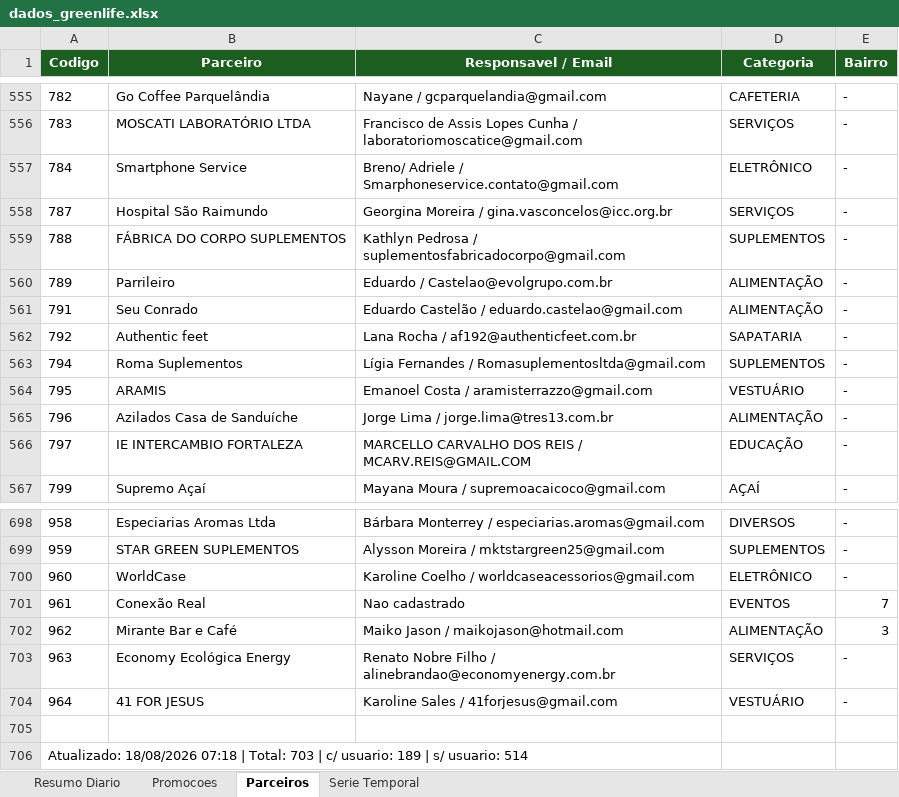
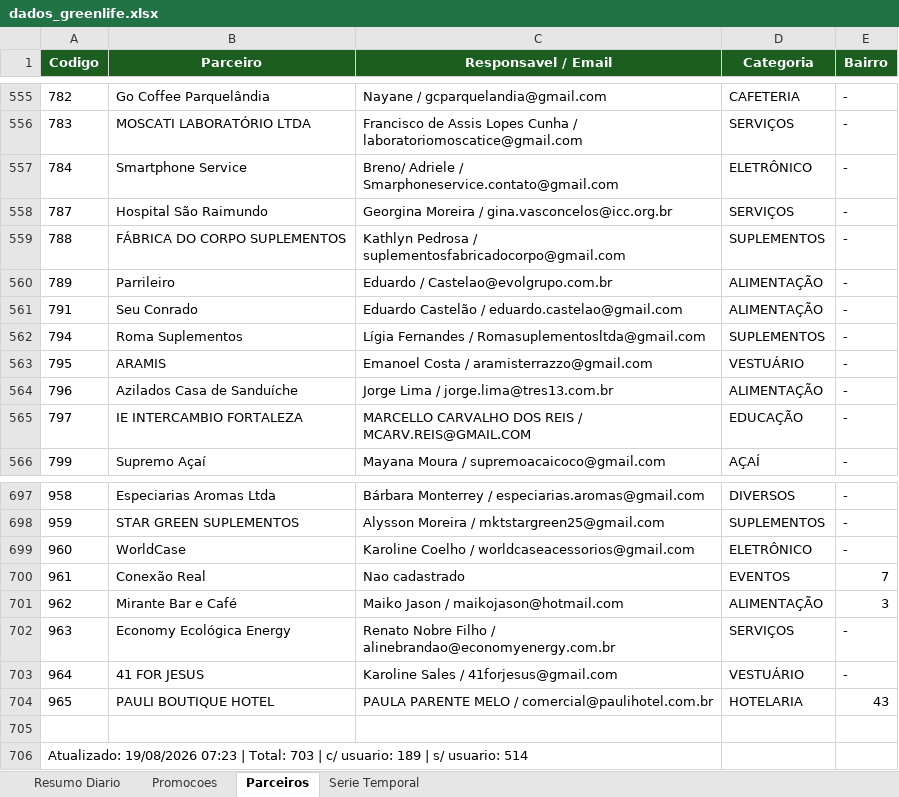
Before and after one commit to quality-glf/mkt-dash, an Excel workbook: greenlife_scraper/dados_greenlife.xlsx, sheet Parceiros, drawn as a sheet; only a part is shown, gaps mark what is left out; values as stored, in another font and other column widths than the file's, no borders; removed rows and columns are numbered as before the commit, all else as after; the diff names each change by its address in the sheet, - before the commit and + after, or states it on an @@ line.

```diff
--- a/greenlife_scraper/dados_greenlife.xlsx (sheet Parceiros)
+++ b/greenlife_scraper/dados_greenlife.xlsx (sheet Parceiros)
-row 562: 792 | Authentic feet | Lana Rocha / af192@authenticfeet.com.br | SAPATARIA | -
+row 704: 965 | PAULI BOUTIQUE HOTEL | PAULA PARENTE MELO / comercial@paulihotel.com.br | HOTELARIA | 43
-A706 (Codigo): Atualizado: 18/08/2026 07:18 | Total:…
+A706 (Codigo): Atualizado: 19/08/2026 07:23 | Total:…
```
Also changed, not shown: sheet Promocoes, sheet Serie Temporal, sheet Resumo Diario, greenlife_scraper/historico_leads.xlsx, instagram-metrics/base_interacoes_detalhadas.xlsx, 4 other files.
